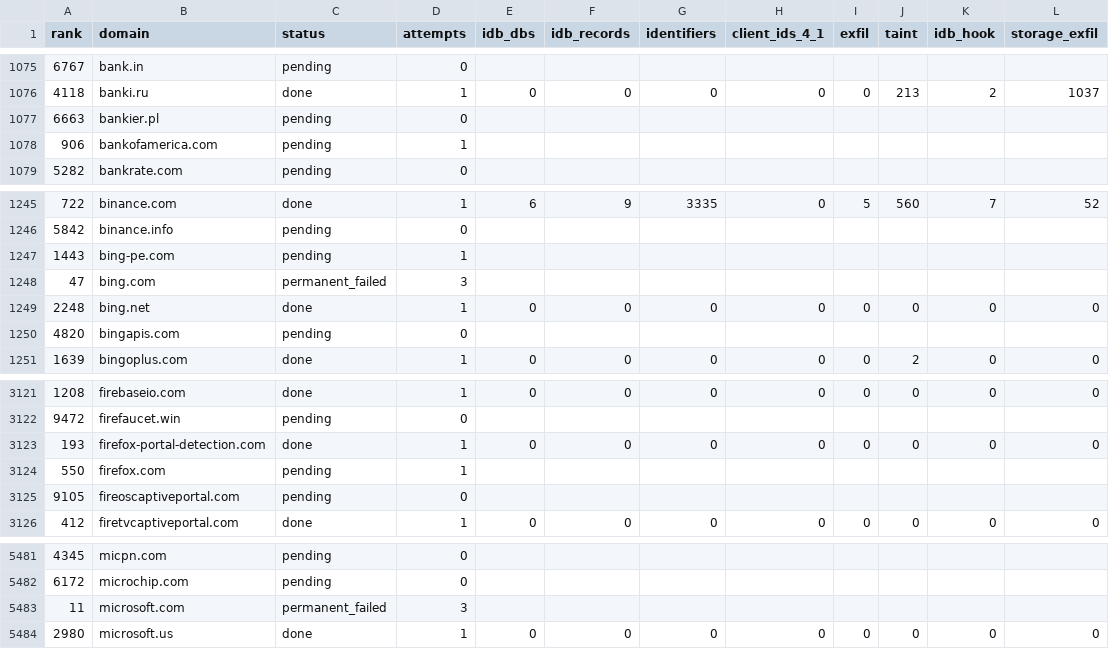
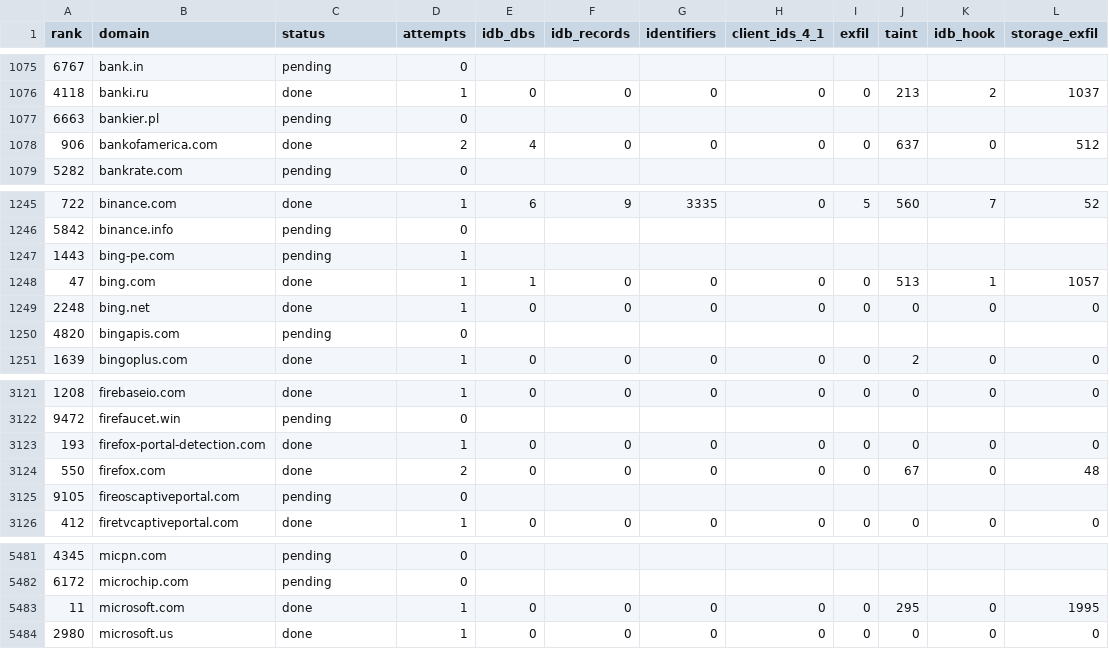
Before and after one commit to AfnanBinAbbas/PrivaDB, a CSV file: campaign_results/stageA/site_results.csv, drawn as a sheet; only a part is shown, gaps mark what is left out; the diff covers the shown part only.

Commit message:
results(stageA): 4126/10000 sites — taint/IDB/exfil counts, IDB-site reports, summary+store snapshot

```diff
--- a/campaign_results/stageA/site_results.csv
+++ b/campaign_results/stageA/site_results.csv
@@ -1077,3 +1077,3 @@ rank,domain,status,attempts,idb_dbs,idb_records,identifiers,client_ids_4_1,exfil
 6663,bankier.pl,pending,0,,,,,,,,
-906,bankofamerica.com,pending,1,,,,,,,,
+906,bankofamerica.com,done,2,4,0,0,0,0,637,0,512
 5282,bankrate.com,pending,0,,,,,,,,
@@ -1247,3 +1247,3 @@ rank,domain,status,attempts,idb_dbs,idb_records,identifiers,client_ids_4_1,exfil
 1443,bing-pe.com,pending,1,,,,,,,,
-47,bing.com,permanent_failed,3,,,,,,,,
+47,bing.com,done,1,1,0,0,0,0,513,1,1057
 2248,bing.net,done,1,0,0,0,0,0,0,0,0
@@ -3123,3 +3123,3 @@ rank,domain,status,attempts,idb_dbs,idb_records,identifiers,client_ids_4_1,exfil
 193,firefox-portal-detection.com,done,1,0,0,0,0,0,0,0,0
-550,firefox.com,pending,1,,,,,,,,
+550,firefox.com,done,2,0,0,0,0,0,67,0,48
 9105,fireoscaptiveportal.com,pending,0,,,,,,,,
@@ -5482,3 +5482,3 @@ rank,domain,status,attempts,idb_dbs,idb_records,identifiers,client_ids_4_1,exfil
 6172,microchip.com,pending,0,,,,,,,,
-11,microsoft.com,permanent_failed,3,,,,,,,,
+11,microsoft.com,done,1,0,0,0,0,0,295,0,1995
 2980,microsoft.us,done,1,0,0,0,0,0,0,0,0
```
Also changed, not shown: 37 edited cells elsewhere in this file, 2 other files.
